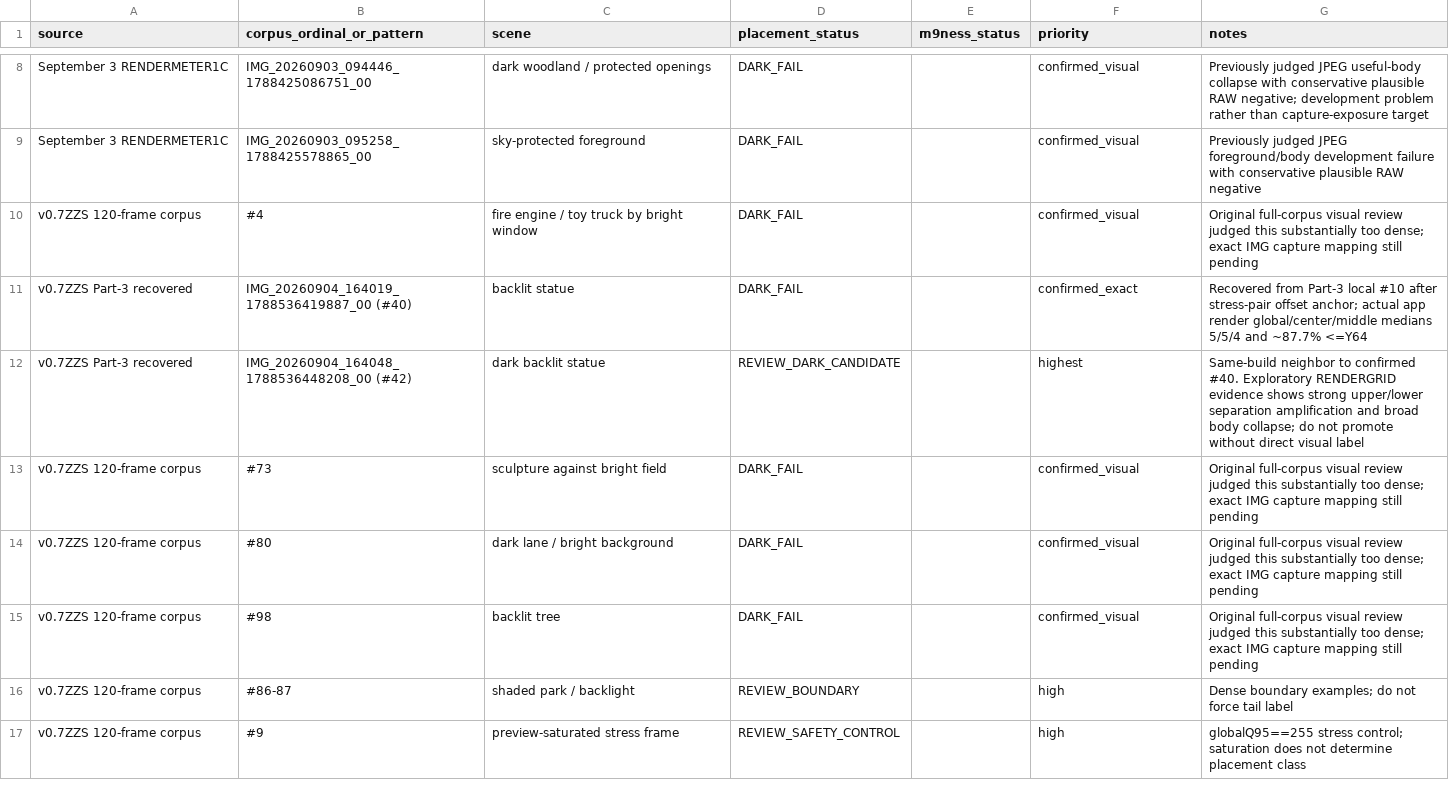
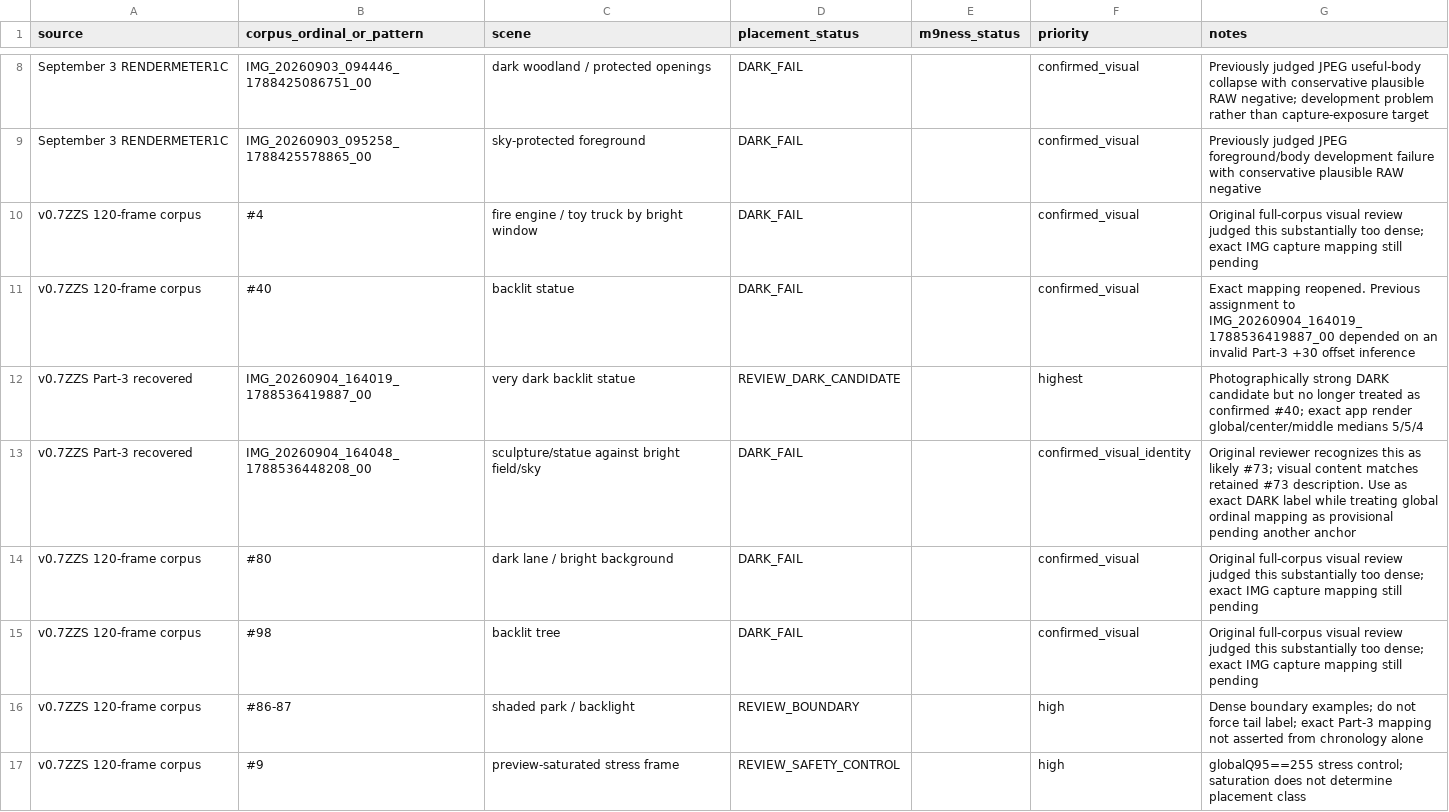
Before and after one commit to mwilliams455/M9Camera_refresh, a CSV file: research/m9edgeplacement1a_visual_review_queue.csv, drawn as a sheet; only a part is shown, gaps mark what is left out; the diff covers the shown part only.

Commit message:
Retract bad Part-3 offset and record likely #73

```diff
--- a/research/m9edgeplacement1a_visual_review_queue.csv
+++ b/research/m9edgeplacement1a_visual_review_queue.csv
@@ -10,8 +10,8 @@ September 3 RENDERMETER1C,IMG_20260903_095258_1788425578865_00,sky-protected for
 v0.7ZZS 120-frame corpus,#4,fire engine / toy truck by bright window,DARK_FAIL,,confirmed_visual,Original full-corpus visual review judged this substantially too dense; exact IMG capture mapping still pending
-v0.7ZZS Part-3 recovered,IMG_20260904_164019_1788536419887_00 (#40),backlit statue,DARK_FAIL,,confirmed_exact,Recovered from Part-3 local #10 after stress-pair offset anchor; actual app render global/center/middle medians 5/5/4 and ~87.7% <=Y64
-v0.7ZZS Part-3 recovered,IMG_20260904_164048_1788536448208_00 (#42),dark backlit statue,REVIEW_DARK_CANDIDATE,,highest,Same-build neighbor to confirmed #40. Exploratory RENDERGRID evidence shows strong upper/lower separation amplification and broad body collapse; do not promote without direct visual label
-v0.7ZZS 120-frame corpus,#73,sculpture against bright field,DARK_FAIL,,confirmed_visual,Original full-corpus visual review judged this substantially too dense; exact IMG capture mapping still pending
+v0.7ZZS 120-frame corpus,#40,backlit statue,DARK_FAIL,,confirmed_visual,Exact mapping reopened. Previous assignment to IMG_20260904_164019_1788536419887_00 depended on an invalid Part-3 +30 offset inference
+v0.7ZZS Part-3 recovered,IMG_20260904_164019_1788536419887_00,very dark backlit statue,REVIEW_DARK_CANDIDATE,,highest,Photographically strong DARK candidate but no longer treated as confirmed #40; exact app render global/center/middle medians 5/5/4
+v0.7ZZS Part-3 recovered,IMG_20260904_164048_1788536448208_00,sculpture/statue against bright field/sky,DARK_FAIL,,confirmed_visual_identity,Original reviewer recognizes this as likely #73; visual content matches retained #73 description. Use as exact DARK label while treating global ordinal mapping as provisional pending another anchor
 v0.7ZZS 120-frame corpus,#80,dark lane / bright background,DARK_FAIL,,confirmed_visual,Original full-corpus visual review judged this substantially too dense; exact IMG capture mapping still pending
 v0.7ZZS 120-frame corpus,#98,backlit tree,DARK_FAIL,,confirmed_visual,Original full-corpus visual review judged this substantially too dense; exact IMG capture mapping still pending
-v0.7ZZS 120-frame corpus,#86-87,shaded park / backlight,REVIEW_BOUNDARY,,high,Dense boundary examples; do not force tail label
+v0.7ZZS 120-frame corpus,#86-87,shaded park / backlight,REVIEW_BOUNDARY,,high,Dense boundary examples; do not force tail label; exact Part-3 mapping not asserted from chronology alone
 v0.7ZZS 120-frame corpus,#9,preview-saturated stress frame,REVIEW_SAFETY_CONTROL,,high,globalQ95==255 stress control; saturation does not determine placement class
```
Also changed, not shown: 2 added rows and 8 edited cells elsewhere in this file.
